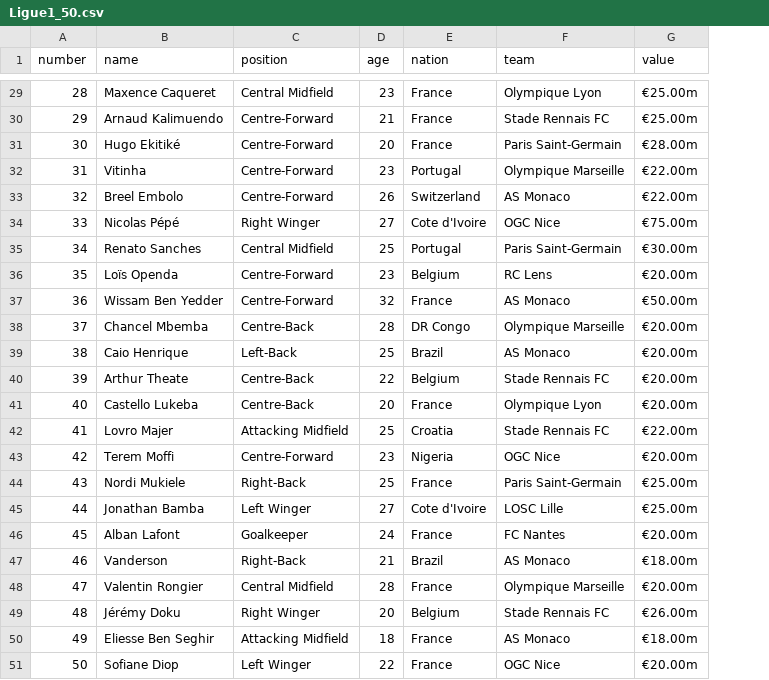
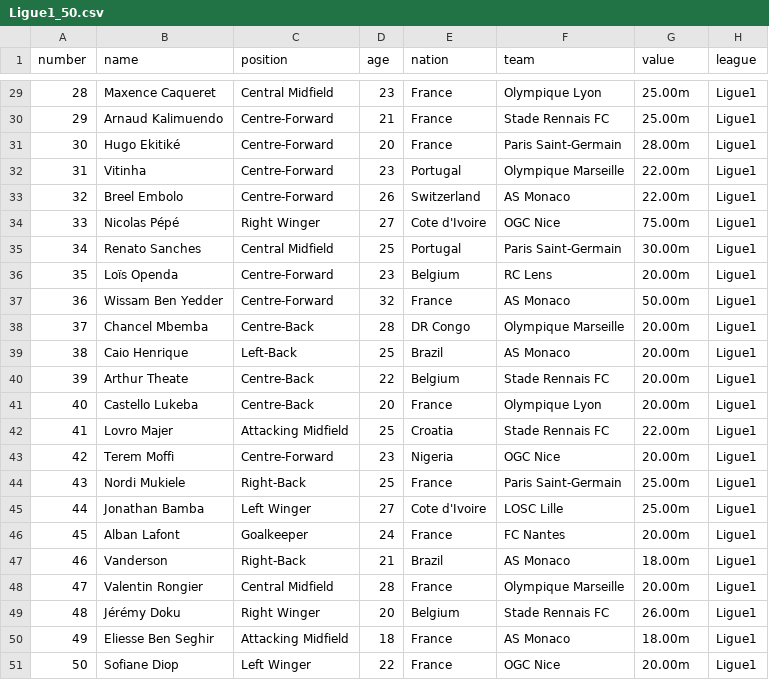
Before and after one commit to Minsoo0405/Django_basic, a CSV file: Web_crawling_csv/Ligue1_50.csv, drawn as a sheet; only a part is shown, gaps mark what is left out; the diff covers the shown part only; the diff names each change by its address in the sheet, - before the commit and + after, or states it on an @@ line.

```diff
--- a/Web_crawling_csv/Ligue1_50.csv
+++ b/Web_crawling_csv/Ligue1_50.csv
+column H (league), rows 29-51: all Ligue1
-G29:G30 (value): €25.00m
+G29:G30 (value): 25.00m
-G31 (value): €28.00m
+G31 (value): 28.00m
-G32:G33 (value): €22.00m
+G32:G33 (value): 22.00m
-G34 (value): €75.00m
+G34 (value): 75.00m
-G35 (value): €30.00m
+G35 (value): 30.00m
-G36 (value): €20.00m
+G36 (value): 20.00m
-G37 (value): €50.00m
+G37 (value): 50.00m
-G38:G41 (value): €20.00m
+G38:G41 (value): 20.00m
-G42 (value): €22.00m
+G42 (value): 22.00m
-G43 (value): €20.00m
+G43 (value): 20.00m
-G44:G45 (value): €25.00m
+G44:G45 (value): 25.00m
-G46 (value): €20.00m
+G46 (value): 20.00m
-G47 (value): €18.00m
+G47 (value): 18.00m
-G48 (value): €20.00m
+G48 (value): 20.00m
-G49 (value): €26.00m
+G49 (value): 26.00m
-G50 (value): €18.00m
+G50 (value): 18.00m
-G51 (value): €20.00m
+G51 (value): 20.00m
```
Also changed, not shown: 27 edited cells elsewhere in this file, Web_crawling_csv/KLeague1_50.csv, 9 other files.
